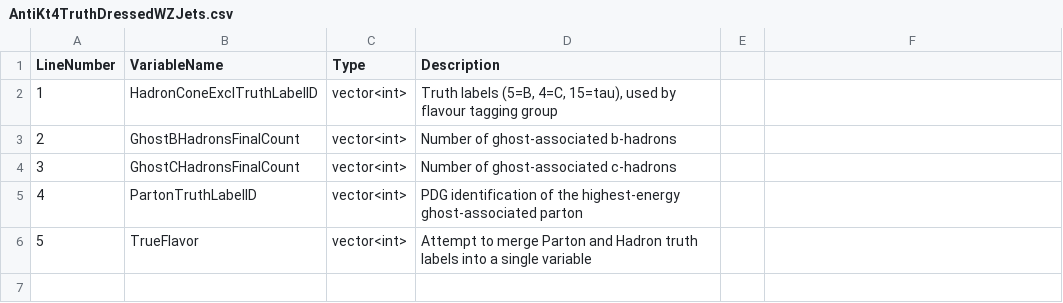
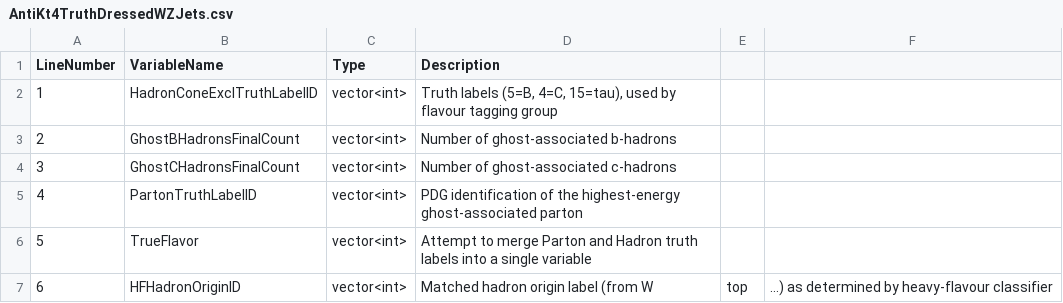
Before and after one commit to ATLAS-experiment/athena, a CSV file: PhysicsAnalysis/DerivationFramework/DerivationFrameworkPhys/data/VariableDescriptions/AntiKt4TruthDressedWZJets.csv, drawn as a sheet.

Commit message:
DerivationFrameworkMCTruth: Add HF origin ID to truth jet collection
remove isttbb flag

previously would mark all FSR/MPI jets as "extra" for ttbb samples

```diff
--- a/PhysicsAnalysis/DerivationFramework/DerivationFrameworkPhys/data/VariableDescriptions/AntiKt4TruthDressedWZJets.csv
+++ b/PhysicsAnalysis/DerivationFramework/DerivationFrameworkPhys/data/VariableDescriptions/AntiKt4TruthDressedWZJets.csv
@@ -6 +6,2 @@ LineNumber,VariableName,Type,Description
 5,TrueFlavor,vector<int>,Attempt to merge Parton and Hadron truth labels into a single variable
+6,HFHadronOriginID,vector<int>,Matched hadron origin label (from W, top, ...) as determined by heavy-flavour classifier
```
Also changed, not shown: 7 other files.
